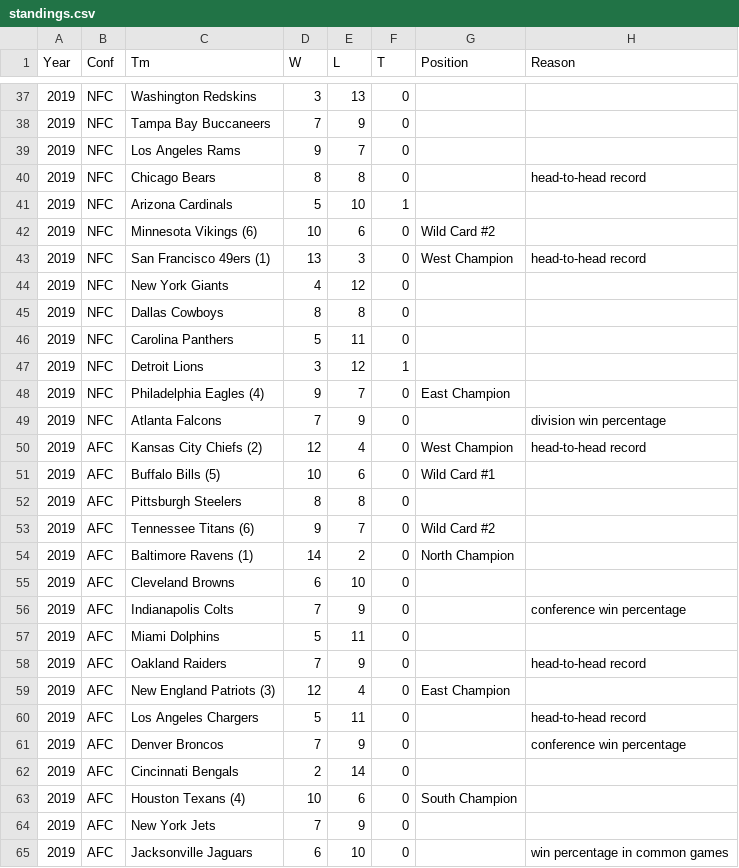
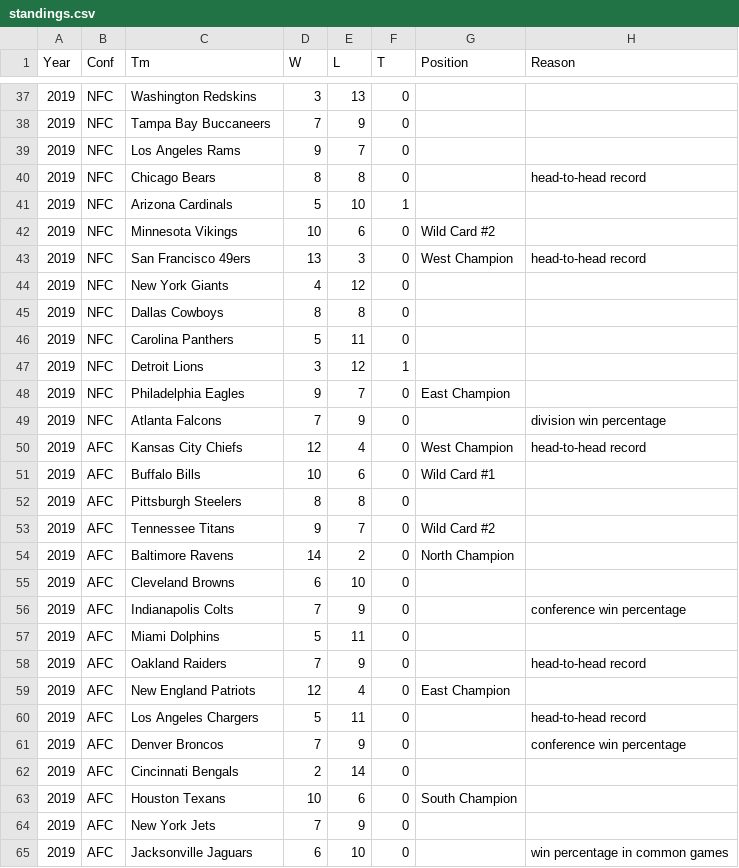
Before and after one commit to rljames3212/cs416, a CSV file: standings.csv, drawn as a sheet; only a part is shown, gaps mark what is left out; the diff covers the shown part only.

Commit message:
removed positojn from standings

```diff
--- a/standings.csv
+++ b/standings.csv
@@ -41,4 +41,4 @@ Year,Conf,Tm,W,L,T,Position,Reason
 2019,NFC,Arizona Cardinals,5,10,1,,
-2019,NFC,Minnesota Vikings (6),10,6,0,Wild Card #2,
-2019,NFC,San Francisco 49ers (1),13,3,0,West Champion,head-to-head record
+2019,NFC,Minnesota Vikings,10,6,0,Wild Card #2,
+2019,NFC,San Francisco 49ers,13,3,0,West Champion,head-to-head record
 2019,NFC,New York Giants,4,12,0,,
@@ -47,9 +47,9 @@ Year,Conf,Tm,W,L,T,Position,Reason
 2019,NFC,Detroit Lions,3,12,1,,
-2019,NFC,Philadelphia Eagles (4),9,7,0,East Champion,
+2019,NFC,Philadelphia Eagles,9,7,0,East Champion,
 2019,NFC,Atlanta Falcons,7,9,0,,division win percentage
-2019,AFC,Kansas City Chiefs (2),12,4,0,West Champion,head-to-head record
-2019,AFC,Buffalo Bills (5),10,6,0,Wild Card #1,
+2019,AFC,Kansas City Chiefs,12,4,0,West Champion,head-to-head record
+2019,AFC,Buffalo Bills,10,6,0,Wild Card #1,
 2019,AFC,Pittsburgh Steelers,8,8,0,,
-2019,AFC,Tennessee Titans (6),9,7,0,Wild Card #2,
-2019,AFC,Baltimore Ravens (1),14,2,0,North Champion,
+2019,AFC,Tennessee Titans,9,7,0,Wild Card #2,
+2019,AFC,Baltimore Ravens,14,2,0,North Champion,
 2019,AFC,Cleveland Browns,6,10,0,,
@@ -58,3 +58,3 @@ Year,Conf,Tm,W,L,T,Position,Reason
 2019,AFC,Oakland Raiders,7,9,0,,head-to-head record
-2019,AFC,New England Patriots (3),12,4,0,East Champion,
+2019,AFC,New England Patriots,12,4,0,East Champion,
 2019,AFC,Los Angeles Chargers,5,11,0,,head-to-head record
@@ -62,3 +62,3 @@ Year,Conf,Tm,W,L,T,Position,Reason
 2019,AFC,Cincinnati Bengals,2,14,0,,
-2019,AFC,Houston Texans (4),10,6,0,South Champion,
+2019,AFC,Houston Texans,10,6,0,South Champion,
 2019,AFC,New York Jets,7,9,0,,
```
Also changed, not shown: 17 edited cells elsewhere in this file, 1 other file.
